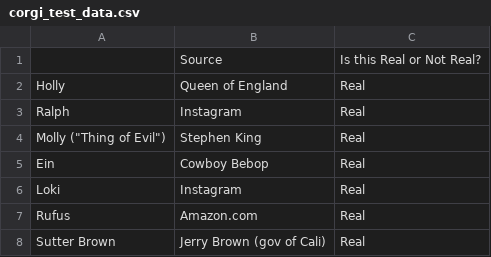
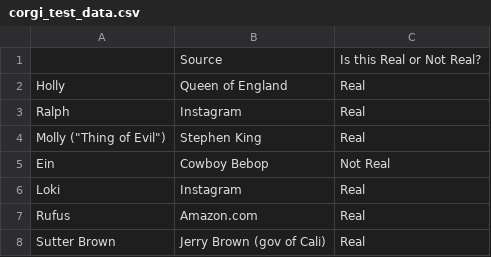
Before and after one commit to chawlaKat/Notebook-Noodlings, a CSV file: files/corgi_test_data.csv, drawn as a sheet.

Commit message:
update corgi data file

```diff
--- a/files/corgi_test_data.csv
+++ b/files/corgi_test_data.csv
@@ -4,3 +4,3 @@ Ralph,Instagram,Real
 "Molly (""Thing of Evil"")",Stephen King,Real
-Ein,Cowboy Bebop,Real
+Ein,Cowboy Bebop,Not Real
 Loki,Instagram,Real
```
